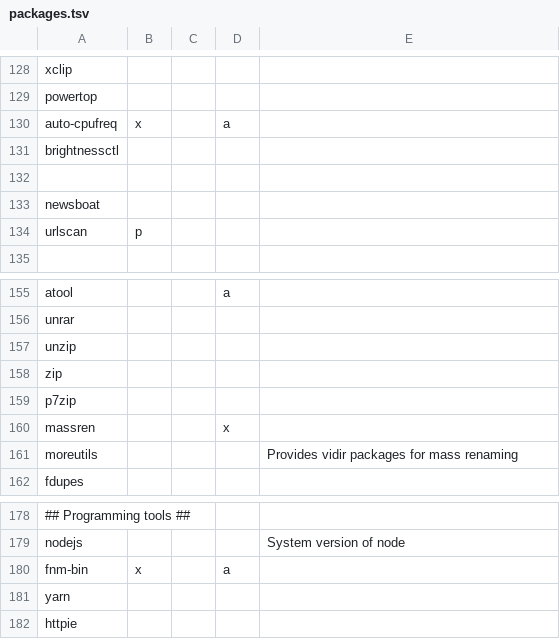
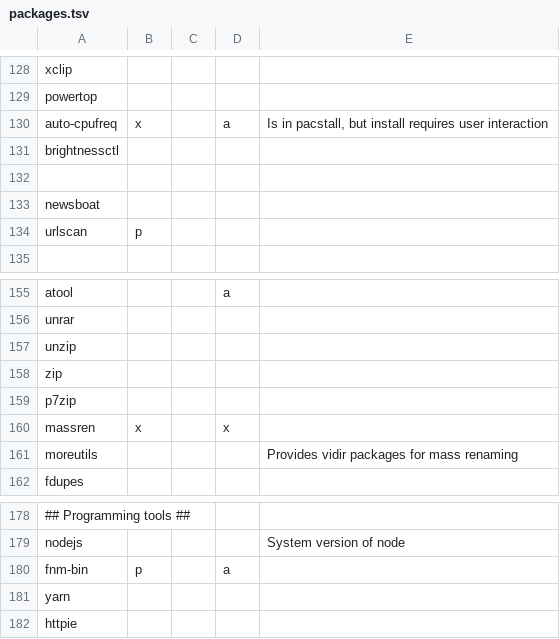
Before and after one commit to sarmong/dotfiles, a TSV file: packages/packages.tsv, drawn as a sheet; only a part is shown, gaps mark what is left out; the diff covers the shown part only; the diff names each change by its address in the sheet, - before the commit and + after, or states it on an @@ line.

```diff
--- a/packages/packages.tsv
+++ b/packages/packages.tsv
-E130: (empty)
+E130: Is in pacstall, but install requires user interaction
-B160: (empty)
+B160: x
-B180: x
+B180: p
```
Also changed, not shown: 13 added rows, 12 removed rows and 5 edited cells elsewhere in this file.
